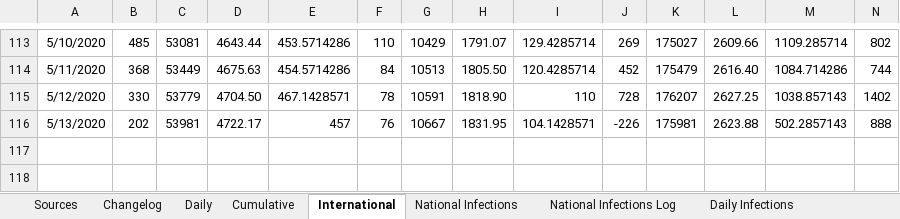
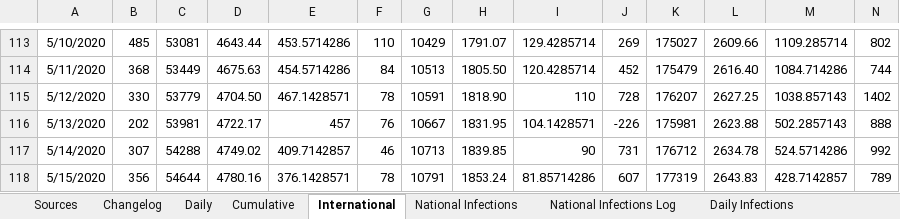
Before and after one commit to MarcusP-P/AusCovid-19, an Excel workbook: COVID-19 Australia.xlsx, sheet International, drawn as a sheet; only a part is shown, gaps mark what is left out; values as stored, in another font and other column widths than the file's, no borders; rows hold the shown columns only; the diff names each change by its address in the sheet, - before the commit and + after, or states it on an @@ line.

```diff
--- a/COVID-19 Australia.xlsx (sheet International)
+++ b/COVID-19 Australia.xlsx (sheet International)
+row 117: 5/14/2020 | 307 | 54288 | 4749.02 | 409.7142857 | 46 | 10713 | 1839.85 | 90 | 731 | 176712 | 2634.78 | 524.5714286 | 992
+row 118: 5/15/2020 | 356 | 54644 | 4780.16 | 376.1428571 | 78 | 10791 | 1853.24 | 81.85714286 | 607 | 177319 | 2643.83 | 428.7142857 | 789
```
Also changed, not shown: sheet Cumulative, sheet Daily, sheet Changelog, charts or pictures.
